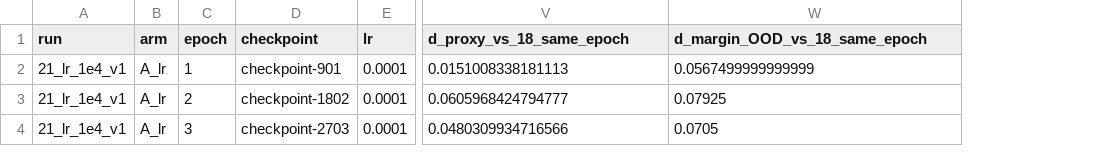
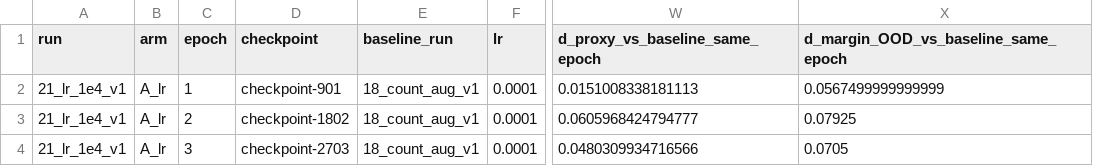
Before and after one commit to RodMed0709/ORENA-Challenge-MEXICO, a CSV file: experiments/21-recipe-sweep/RESULTS.csv, drawn as a sheet; only a part is shown, gaps mark what is left out; addresses are those after the commit; the diff names each change by its address in the sheet, - before the commit and + after, or states it on an @@ line.

Commit message:
build(21): arms B and A2 are single variables off ARM A, not off rung 18
Arm A won all three epochs, so the recipe under test moved. Asking whether rank helps at a
learning rate we have now MEASURED to be wrong is not the question worth 9 GPU-hours -- and
scoring arm B against rung 18 would price two changes (lr AND rank) as one while calling it a
single-variable arm. The PLAN anticipated exactly this ("if A wins, B runs on top of A's LR and
is then a single variable off A, not off rung 18, and must be reported that way"); this is that
clause implemented rather than remembered.

  arm       flag(s)                        baseline
  control   --                             rung 18
  A_lr      --learning_rate 2e-5 -> 1e-4   rung 18      [WON, all three epochs]
  A2_lr     --learning_rate 1e-4 -> 2e-4   arm A        [new: is 1e-4 the OPTIMUM, or only
                                                         better than 2e-5? One value was
                                                         tested and arm A had not converged]
  B_rank    --lora_rank 8 -> 32,           arm A
            --lora_alpha 32 -> 128

Every gate is now baseline-aware, and for an arm whose baseline is an earlier arm the check
reads the args.json ms-swift itself wrote beside those weights -- not a table in this file. The
weights are the baseline; only the artifact can say what produced them. Verified locally: all
four arms produce exactly their declared diff, and running arm B at the OLD learning rate is
caught as a second variable.

21b's epoch-matched control follows the same map, so arm B is scored against arm A's SAME
epoch. Its delta columns are renamed off "vs_18" and a baseline_run column records which run
each delta is actually against -- a column name can go stale, a value cannot. RESULTS.csv's
three existing rows are migrated and labelled 18_count_aug_v1.

Measured for arm B before committing the card (4-step smoke on the real data): 102.69M
trainable (4x rank 8's 25.67M, still under the 500M gate), peak 23,626 MiB of 32,607, and
~12.4 s/it after correcting the smoke's warm-up bias by arm A's own smoke-to-real ratio --
about 5% slower than rank 8, so ~9.3 h for three epochs.

```diff
--- a/experiments/21-recipe-sweep/RESULTS.csv
+++ b/experiments/21-recipe-sweep/RESULTS.csv
+column E (baseline_run), rows 2-4: all 18_count_aug_v1
-W1: d_proxy_vs_18_same_epoch
+W1: d_proxy_vs_baseline_same_epoch
-X1: d_margin_OOD_vs_18_same_epoch
+X1: d_margin_OOD_vs_baseline_same_epoch
```
Also changed, not shown: 3 other files.
